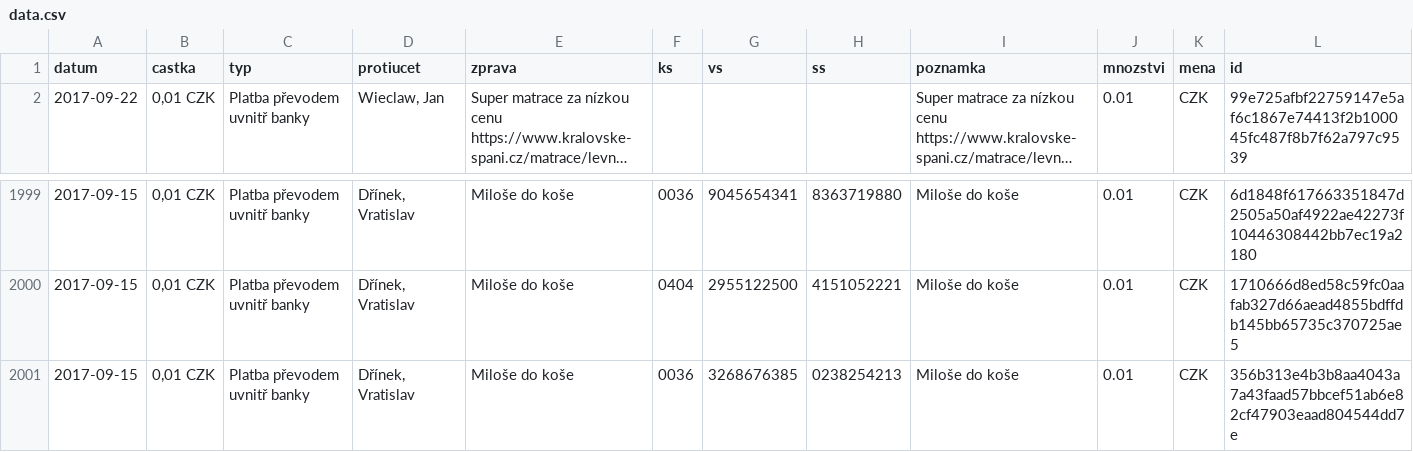
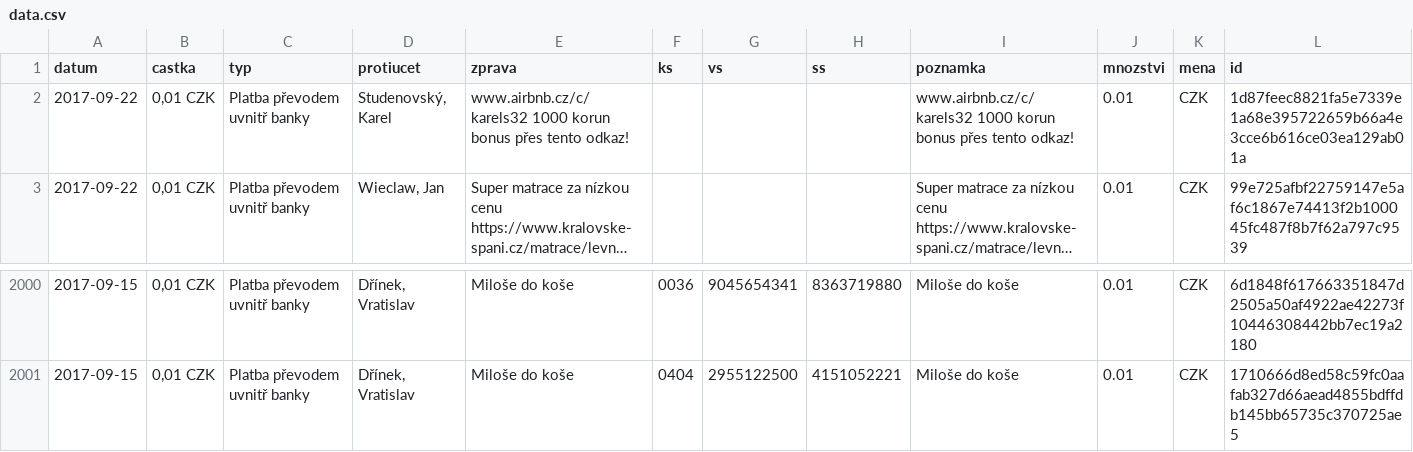
Before and after one commit to korczis/zeman-ucet, a CSV file: data/data.csv, drawn as a sheet; only a part is shown, gaps mark what is left out; long unchanged cells end in …; removed rows and columns are numbered as before the commit, all else as after; the diff names each change by its address in the sheet, - before the commit and + after, or states it on an @@ line.

```diff
--- a/data/data.csv
+++ b/data/data.csv
+row 2: 2017-09-22 | 0,01 CZK | Platba převodem uvnitř banky | Studenovský, Karel | www.airbnb.cz/c/karels32 1000 korun bonus přes tento odkaz! |  |  |  | www.airbnb.cz/c/karels32 1000 korun bonus přes tento odkaz! | 0.01 | CZK | 1d87feec8821fa5e7339e1a68e395722659b66a4e3cce6b616ce03ea129ab01a
-row 2001: 2017-09-15 | 0,01 CZK | Platba převodem uvnitř banky | Dřínek, Vratislav | Miloše do koše | 0036 | 3268676385 | 0238254213 | Miloše do koše | 0.01 | CZK | 356b313e4b3b8aa4043a7a43faad57bbcef51ab6e82cf47903eaad804544dd7e
```
Also changed, not shown: 1 other file.
